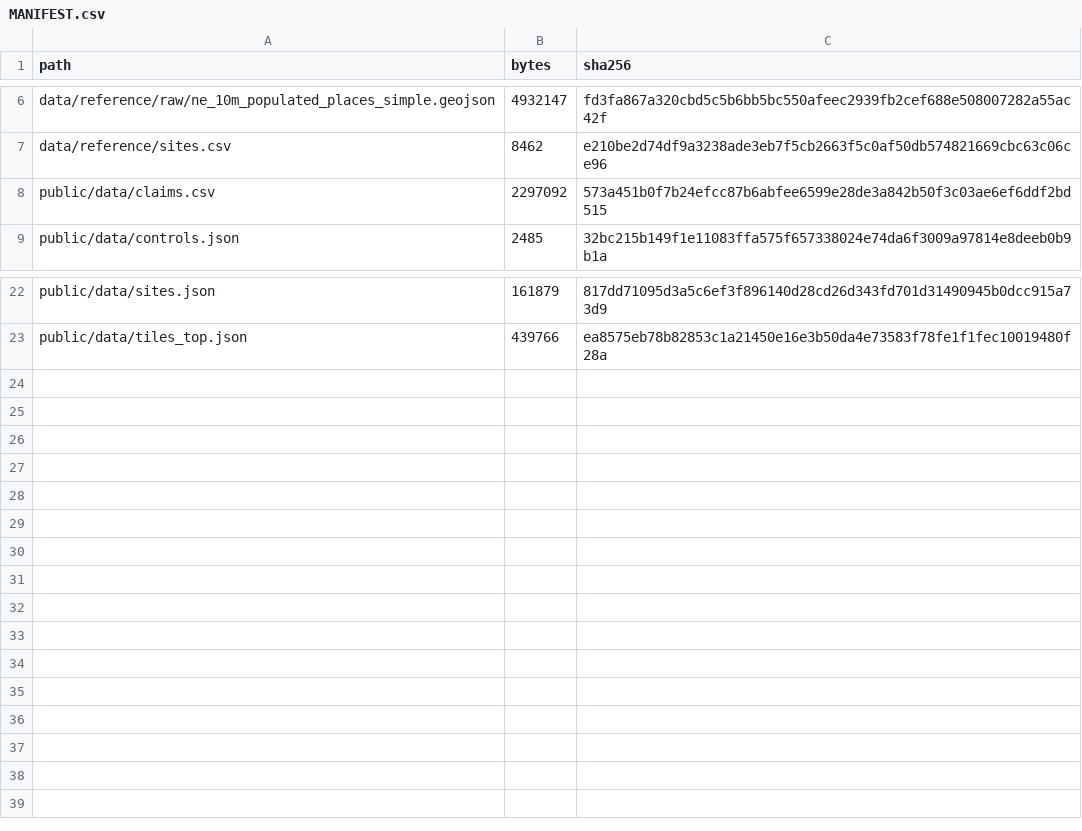
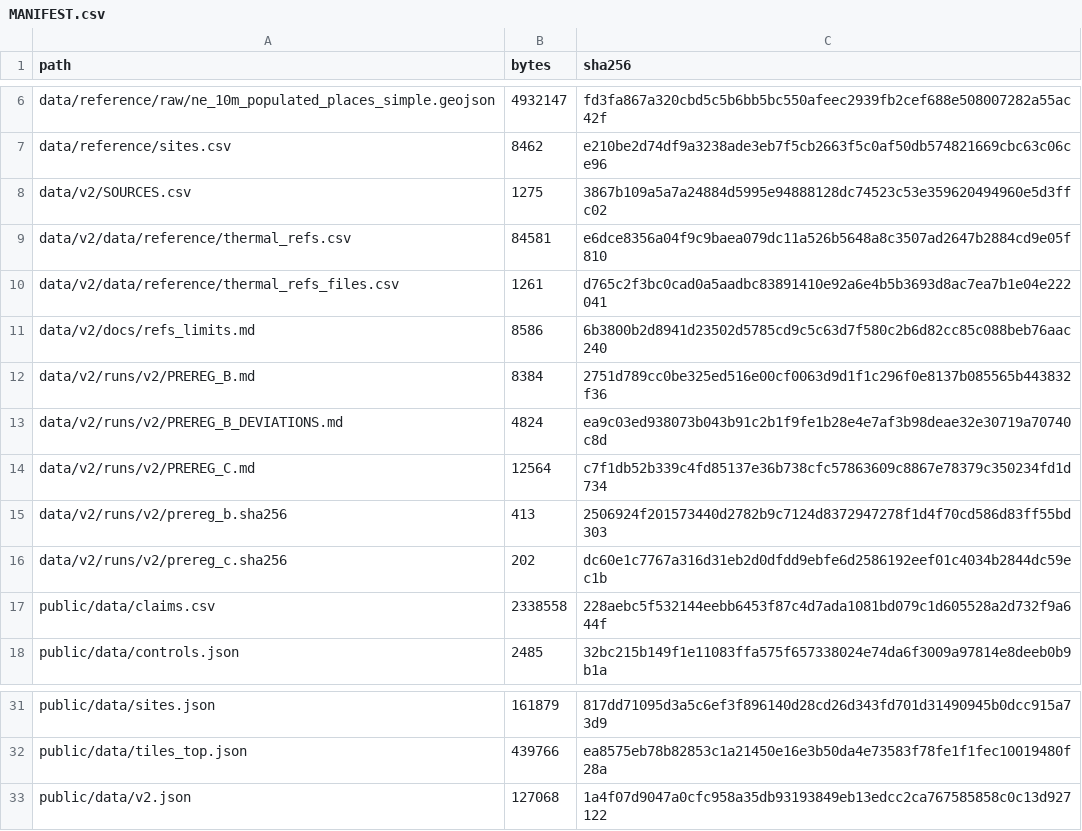
Before and after one commit to AnayDhawan/gsop, a CSV file: data/MANIFEST.csv, drawn as a sheet; only a part is shown, gaps mark what is left out.

Commit message:
B16 and C8: optional v2 inputs (sync, intake, pre-registration check, thermal references) and the measured-evidence section

```diff
--- a/data/MANIFEST.csv
+++ b/data/MANIFEST.csv
@@ -7,3 +7,12 @@ data/reference/raw/ne_10m_populated_places_simple.geojson,4932147,fd3fa867a320cb
 data/reference/sites.csv,8462,e210be2d74df9a3238ade3eb7f5cb2663f5c0af50db574821669cbc63c06ce96
-public/data/claims.csv,2297092,573a451b0f7b24efcc87b6abfee6599e28de3a842b50f3c03ae6ef6ddf2bd515
+data/v2/SOURCES.csv,1275,3867b109a5a7a24884d5995e94888128dc74523c53e359620494960e5d3ffc02
+data/v2/data/reference/thermal_refs.csv,84581,e6dce8356a04f9c9baea079dc11a526b5648a8c3507ad2647b2884cd9e05f810
+data/v2/data/reference/thermal_refs_files.csv,1261,d765c2f3bc0cad0a5aadbc83891410e92a6e4b5b3693d8ac7ea7b1e04e222041
+data/v2/docs/refs_limits.md,8586,6b3800b2d8941d23502d5785cd9c5c63d7f580c2b6d82cc85c088beb76aac240
+data/v2/runs/v2/PREREG_B.md,8384,2751d789cc0be325ed516e00cf0063d9d1f1c296f0e8137b085565b443832f36
+data/v2/runs/v2/PREREG_B_DEVIATIONS.md,4824,ea9c03ed938073b043b91c2b1f9fe1b28e4e7af3b98deae32e30719a70740c8d
+data/v2/runs/v2/PREREG_C.md,12564,c7f1db52b339c4fd85137e36b738cfc57863609c8867e78379c350234fd1d734
+data/v2/runs/v2/prereg_b.sha256,413,2506924f201573440d2782b9c7124d8372947278f1d4f70cd586d83ff55bd303
+data/v2/runs/v2/prereg_c.sha256,202,dc60e1c7767a316d31eb2d0dfdd9ebfe6d2586192eef01c4034b2844dc59ec1b
+public/data/claims.csv,2338558,228aebc5f532144eebb6453f87c4d7ada1081bd079c1d605528a2d732f9a644f
 public/data/controls.json,2485,32bc215b149f1e11083ffa575f657338024e74da6f3009a97814e8deeb0b9b1a
@@ -23 +32,2 @@ public/data/sites.json,161879,817dd71095d3a5c6ef3f896140d28cd26d343fd701d3149094
 public/data/tiles_top.json,439766,ea8575eb78b82853c1a21450e16e3b50da4e73583f78fe1f1fec10019480f28a
+public/data/v2.json,127068,1a4f07d9047a0cfc958a35db93193849eb13edcc2ca767585858c0c13d927122
```
Also changed, not shown: 28 other files.
